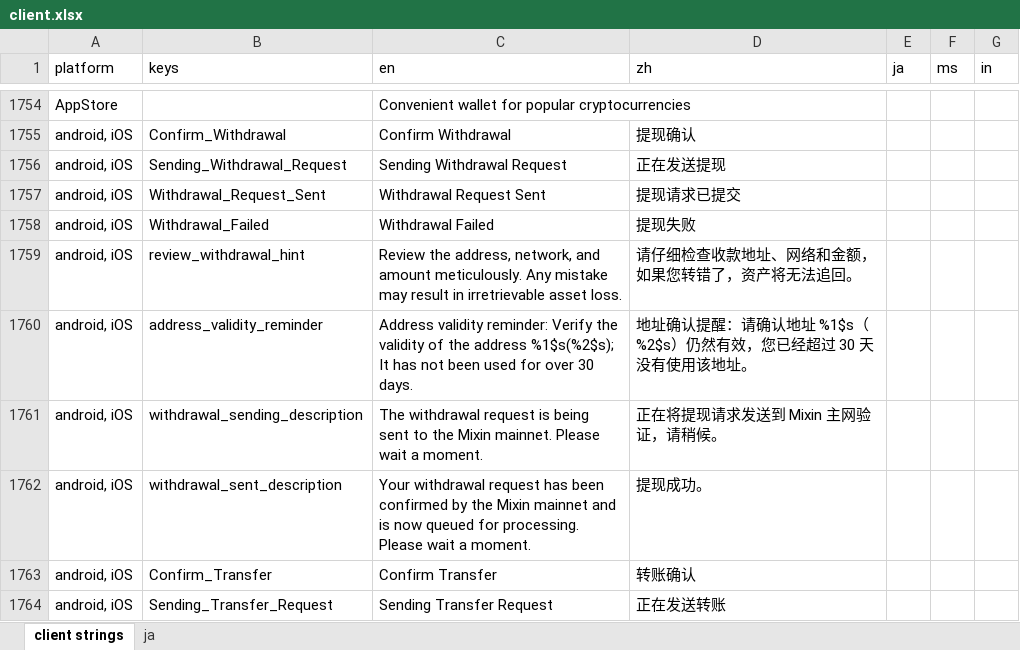
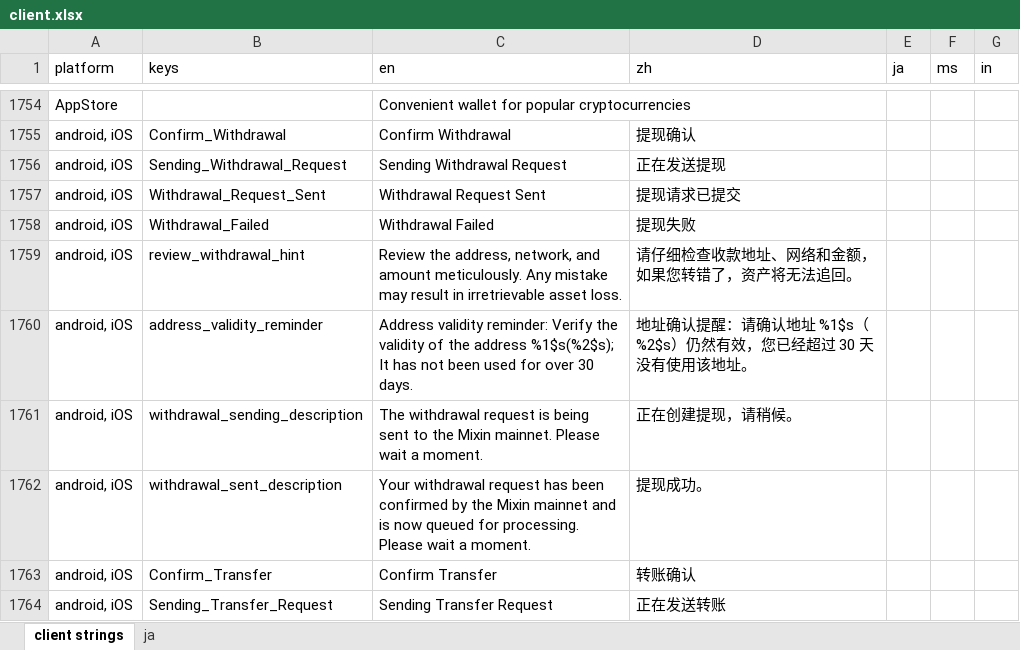
Before and after one commit to Tougee/sync-google-sheet, an Excel workbook: client.xlsx, sheet client strings, drawn as a sheet; only a part is shown, gaps mark what is left out; values as stored, in another font and other column widths than the file's, no borders; charts and pictures and conditional formats not drawn; the diff names each change by its address in the sheet, - before the commit and + after, or states it on an @@ line.

Commit message:
update client.xlsx

```diff
--- a/client.xlsx (sheet client strings)
+++ b/client.xlsx (sheet client strings)
-D1761 (zh): 正在将提现请求发送到 Mixin 主网验证，请稍候。
+D1761 (zh): 正在创建提现，请稍候。
```
